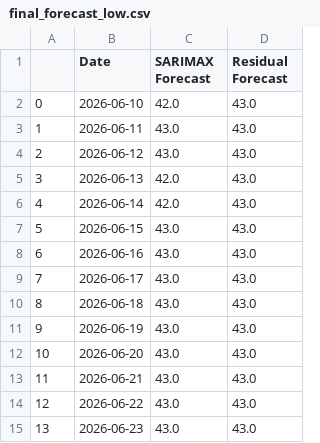
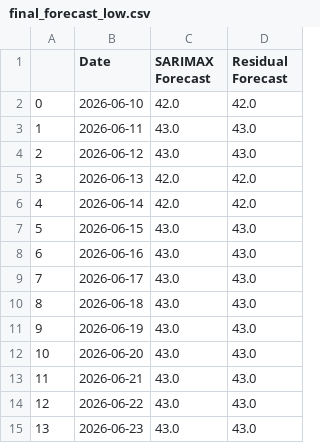
Before and after one commit to ken85illo/sarimax-lstm-rice-forecasting, a CSV file: output/final_forecast_low.csv, drawn as a sheet.

Commit message:
add differencing to data and retrain of low lstm model

```diff
--- a/output/final_forecast_low.csv
+++ b/output/final_forecast_low.csv
@@ -1,7 +1,7 @@
 ,Date,SARIMAX Forecast,Residual Forecast
-0,2026-06-10,42.0,43.0
+0,2026-06-10,42.0,42.0
 1,2026-06-11,43.0,43.0
 2,2026-06-12,43.0,43.0
-3,2026-06-13,42.0,43.0
-4,2026-06-14,42.0,43.0
+3,2026-06-13,42.0,42.0
+4,2026-06-14,42.0,42.0
 5,2026-06-15,43.0,43.0
```
Also changed, not shown: 5 other files.
